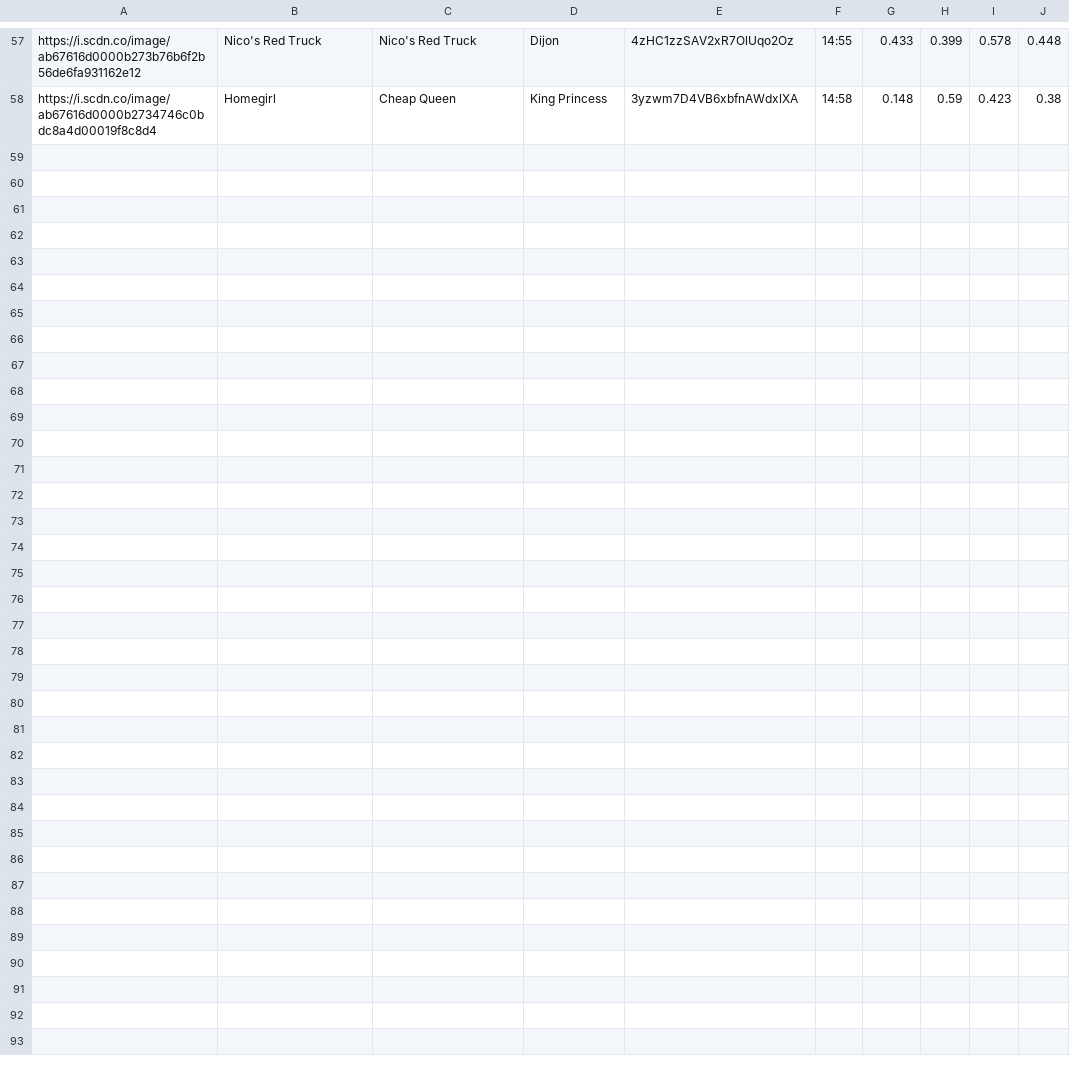
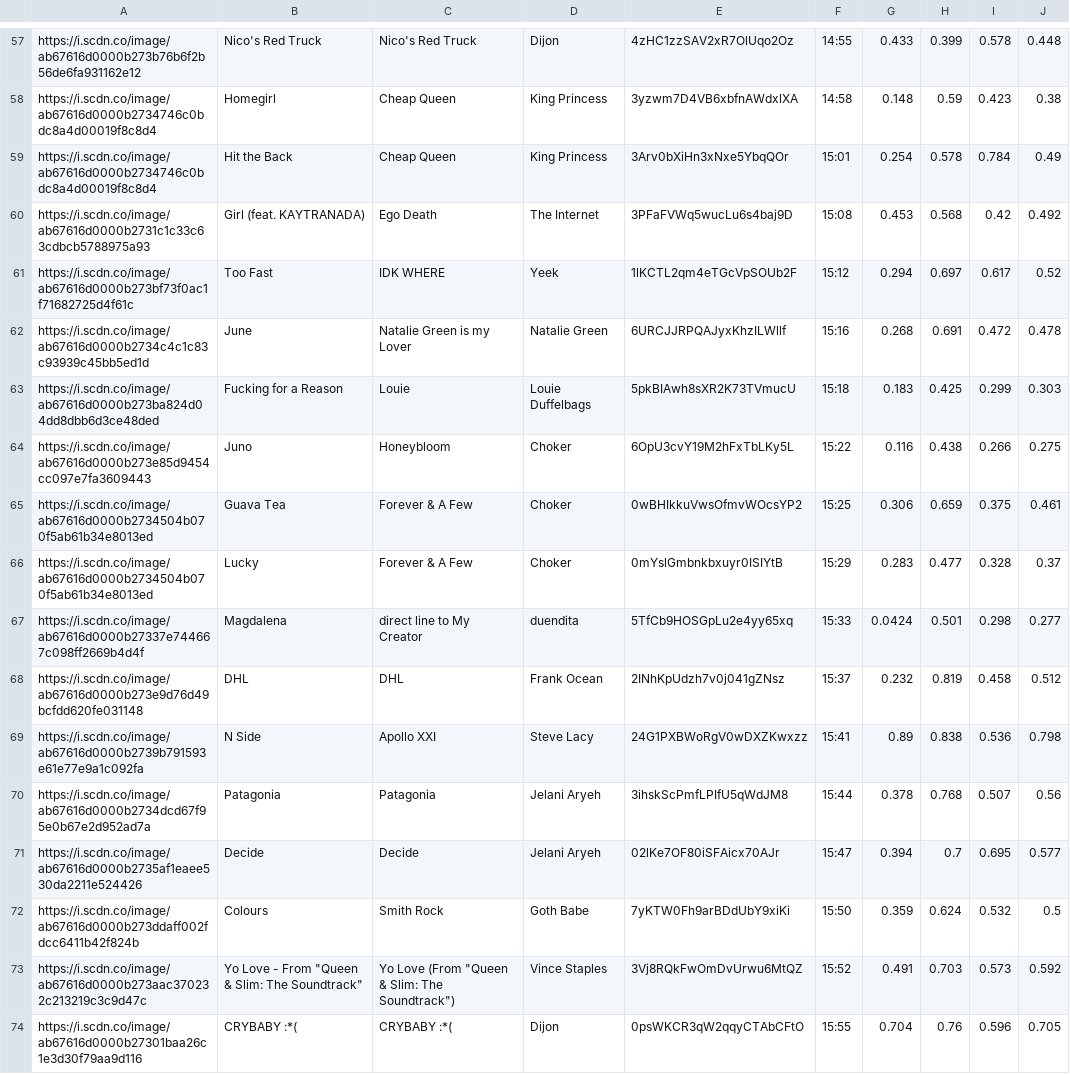
Before and after one commit to trudypainter/spotify-mood, a CSV file: daily-data/2020-10-30.csv, drawn as a sheet; only a part is shown, gaps mark what is left out.

Commit message:
updating daily data 2020-10-30 16:00:03.571818

```diff
--- a/daily-data/2020-10-30.csv
+++ b/daily-data/2020-10-30.csv
@@ -58 +58,17 @@ https://i.scdn.co/image/ab67616d0000b273b76b6f2b56de6fa931162e12,Nico's Red Truc
 https://i.scdn.co/image/ab67616d0000b2734746c0bdc8a4d00019f8c8d4,Homegirl,Cheap Queen,King Princess,3yzwm7D4VB6xbfnAWdxlXA,14:58,0.148,0.59,0.423,0.38
+https://i.scdn.co/image/ab67616d0000b2734746c0bdc8a4d00019f8c8d4,Hit the Back,Cheap Queen,King Princess,3Arv0bXiHn3xNxe5YbqQOr,15:01,0.254,0.578,0.784,0.49
+https://i.scdn.co/image/ab67616d0000b2731c1c33c63cdbcb5788975a93,Girl (feat. KAYTRANADA),Ego Death,The Internet,3PFaFVWq5wucLu6s4baj9D,15:08,0.453,0.568,0.42,0.492
+https://i.scdn.co/image/ab67616d0000b273bf73f0ac1f71682725d4f61c,Too Fast,IDK WHERE,Yeek,1lKCTL2qm4eTGcVpSOUb2F,15:12,0.294,0.697,0.617,0.52
+https://i.scdn.co/image/ab67616d0000b2734c4c1c83c93939c45bb5ed1d,June,Natalie Green is my Lover,Natalie Green,6URCJJRPQAJyxKhzILWllf,15:16,0.268,0.691,0.472,0.478
+https://i.scdn.co/image/ab67616d0000b273ba824d04dd8dbb6d3ce48ded,Fucking for a Reason,Louie,Louie Duffelbags,5pkBIAwh8sXR2K73TVmucU,15:18,0.183,0.425,0.299,0.303
+https://i.scdn.co/image/ab67616d0000b273e85d9454cc097e7fa3609443,Juno,Honeybloom,Choker,6OpU3cvY19M2hFxTbLKy5L,15:22,0.116,0.438,0.266,0.275
+https://i.scdn.co/image/ab67616d0000b2734504b070f5ab61b34e8013ed,Guava Tea,Forever & A Few,Choker,0wBHIkkuVwsOfmvWOcsYP2,15:25,0.306,0.659,0.375,0.461
+https://i.scdn.co/image/ab67616d0000b2734504b070f5ab61b34e8013ed,Lucky,Forever & A Few,Choker,0mYslGmbnkbxuyr0ISIYtB,15:29,0.283,0.477,0.328,0.37
+https://i.scdn.co/image/ab67616d0000b27337e744667c098ff2669b4d4f,Magdalena,direct line to My Creator,duendita,5TfCb9HOSGpLu2e4yy65xq,15:33,0.0424,0.501,0.298,0.277
+https://i.scdn.co/image/ab67616d0000b273e9d76d49bcfdd620fe031148,DHL,DHL,Frank Ocean,2INhKpUdzh7v0j041gZNsz,15:37,0.232,0.819,0.458,0.512
+https://i.scdn.co/image/ab67616d0000b2739b791593e61e77e9a1c092fa,N Side,Apollo XXI,Steve Lacy,24G1PXBWoRgV0wDXZKwxzz,15:41,0.89,0.838,0.536,0.798
+https://i.scdn.co/image/ab67616d0000b2734dcd67f95e0b67e2d952ad7a,Patagonia,Patagonia,Jelani Aryeh,3ihskScPmfLPIfU5qWdJM8,15:44,0.378,0.768,0.507,0.56
+https://i.scdn.co/image/ab67616d0000b2735af1eaee530da2211e524426,Decide,Decide,Jelani Aryeh,02lKe7OF80iSFAicx70AJr,15:47,0.394,0.7,0.695,0.577
+https://i.scdn.co/image/ab67616d0000b273ddaff002fdcc6411b42f824b,Colours,Smith Rock,Goth Babe,7yKTW0Fh9arBDdUbY9xiKi,15:50,0.359,0.624,0.532,0.5
+https://i.scdn.co/image/ab67616d0000b273aac370232c213219c3c9d47c,"Yo Love - From ""Queen & Slim: The Soundtrack""","Yo Love (From ""Queen & Slim: The Soundtrack"")",Vince Staples,3Vj8RQkFwOmDvUrwu6MtQZ,15:52,0.491,0.703,0.573,0.592
+https://i.scdn.co/image/ab67616d0000b27301baa26c1e3d30f79aa9d116,CRYBABY :*(,CRYBABY :*(,Dijon,0psWKCR3qW2qqyCTAbCFtO,15:55,0.704,0.76,0.596,0.705
```
Also changed, not shown: 2 other files.
